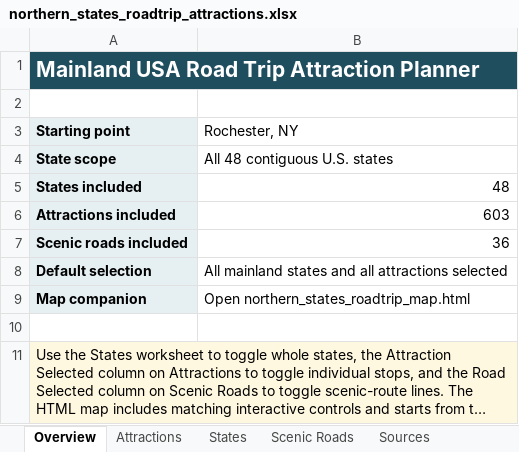
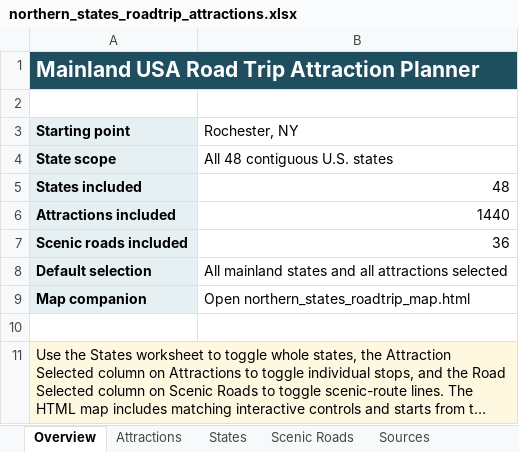
Before and after one commit to yaronshap/TripPlanner, an Excel workbook: docs/northern_states_roadtrip_attractions.xlsx, sheet Overview, drawn as a sheet; long unchanged cells end in …; values as stored, in another font and other column widths than the file's, no borders; the diff names each change by its address in the sheet, - before the commit and + after, or states it on an @@ line.

```diff
--- a/docs/northern_states_roadtrip_attractions.xlsx (sheet Overview)
+++ b/docs/northern_states_roadtrip_attractions.xlsx (sheet Overview)
-B6 (Rochester, NY): 603
+B6 (Rochester, NY): 1440
```
Also changed, not shown: sheet Attractions, 3 other files.
